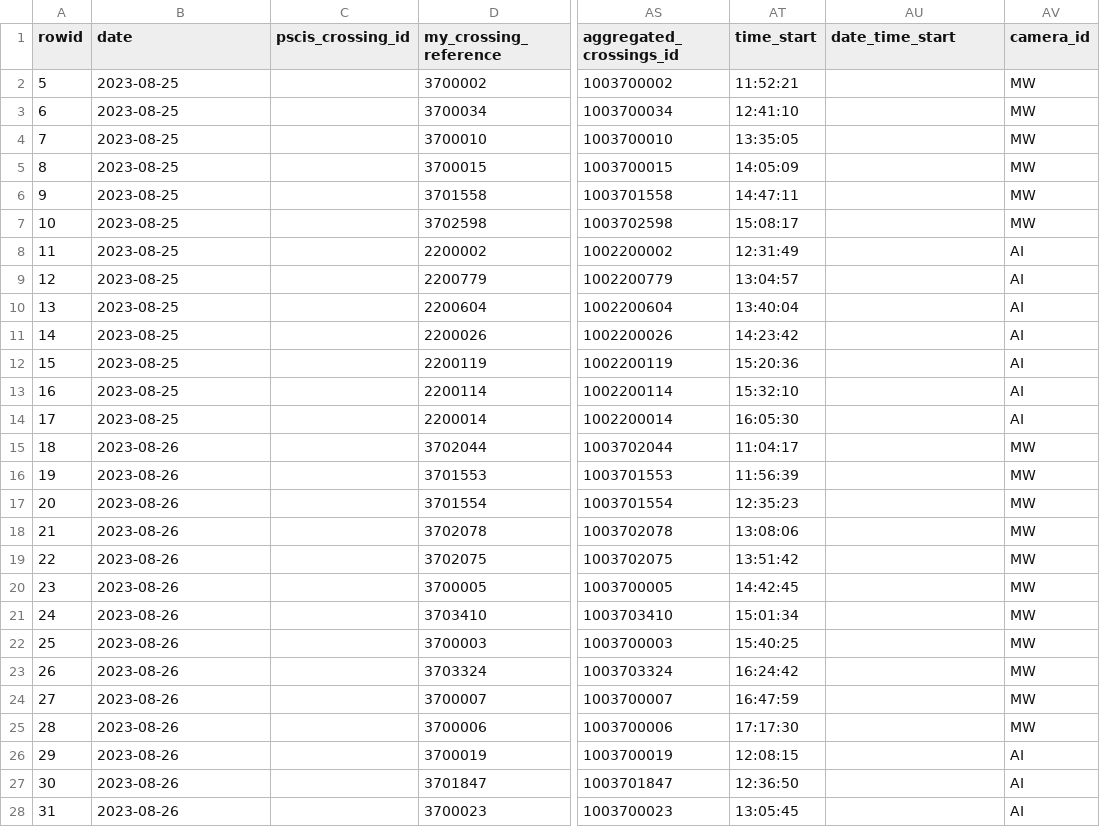
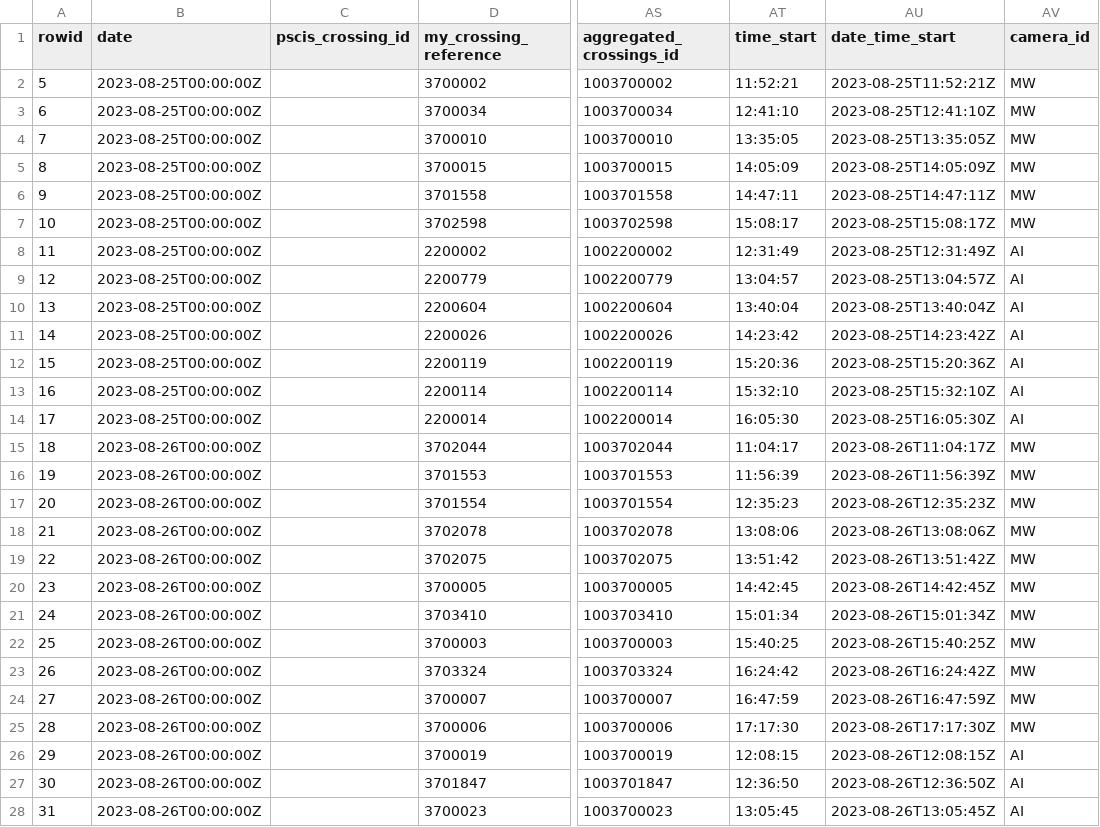
Before and after one commit to lucy-schick/fish_passage_peace_2023_reporting, a CSV file: data/backup/pscis_all.csv, drawn as a sheet; only a part is shown, gaps mark what is left out; the diff covers the shown part only; the diff names each change by its address in the sheet, - before the commit and + after, or states it on an @@ line.

```diff
--- a/data/backup/pscis_all.csv
+++ b/data/backup/pscis_all.csv
-B2:B14 (date): 2023-08-25
+B2:B14 (date): 2023-08-25T00:00:00Z
-AU2 (date_time_start): (empty)
+AU2 (date_time_start): 2023-08-25T11:52:21Z
-AU3 (date_time_start): (empty)
+AU3 (date_time_start): 2023-08-25T12:41:10Z
-AU4 (date_time_start): (empty)
+AU4 (date_time_start): 2023-08-25T13:35:05Z
-AU5 (date_time_start): (empty)
+AU5 (date_time_start): 2023-08-25T14:05:09Z
-AU6 (date_time_start): (empty)
+AU6 (date_time_start): 2023-08-25T14:47:11Z
-AU7 (date_time_start): (empty)
+AU7 (date_time_start): 2023-08-25T15:08:17Z
-AU8 (date_time_start): (empty)
+AU8 (date_time_start): 2023-08-25T12:31:49Z
-AU9 (date_time_start): (empty)
+AU9 (date_time_start): 2023-08-25T13:04:57Z
-AU10 (date_time_start): (empty)
+AU10 (date_time_start): 2023-08-25T13:40:04Z
-AU11 (date_time_start): (empty)
+AU11 (date_time_start): 2023-08-25T14:23:42Z
-AU12 (date_time_start): (empty)
+AU12 (date_time_start): 2023-08-25T15:20:36Z
-AU13 (date_time_start): (empty)
+AU13 (date_time_start): 2023-08-25T15:32:10Z
-AU14 (date_time_start): (empty)
+AU14 (date_time_start): 2023-08-25T16:05:30Z
-B15:B28 (date): 2023-08-26
+B15:B28 (date): 2023-08-26T00:00:00Z
-AU15 (date_time_start): (empty)
+AU15 (date_time_start): 2023-08-26T11:04:17Z
-AU16 (date_time_start): (empty)
+AU16 (date_time_start): 2023-08-26T11:56:39Z
-AU17 (date_time_start): (empty)
+AU17 (date_time_start): 2023-08-26T12:35:23Z
-AU18 (date_time_start): (empty)
+AU18 (date_time_start): 2023-08-26T13:08:06Z
-AU19 (date_time_start): (empty)
+AU19 (date_time_start): 2023-08-26T13:51:42Z
-AU20 (date_time_start): (empty)
+AU20 (date_time_start): 2023-08-26T14:42:45Z
-AU21 (date_time_start): (empty)
+AU21 (date_time_start): 2023-08-26T15:01:34Z
-AU22 (date_time_start): (empty)
+AU22 (date_time_start): 2023-08-26T15:40:25Z
-AU23 (date_time_start): (empty)
+AU23 (date_time_start): 2023-08-26T16:24:42Z
-AU24 (date_time_start): (empty)
+AU24 (date_time_start): 2023-08-26T16:47:59Z
-AU25 (date_time_start): (empty)
+AU25 (date_time_start): 2023-08-26T17:17:30Z
-AU26 (date_time_start): (empty)
+AU26 (date_time_start): 2023-08-26T12:08:15Z
-AU27 (date_time_start): (empty)
+AU27 (date_time_start): 2023-08-26T12:36:50Z
-AU28 (date_time_start): (empty)
+AU28 (date_time_start): 2023-08-26T13:05:45Z
```
Also changed, not shown: 112 edited cells elsewhere in this file, 1 other file.
